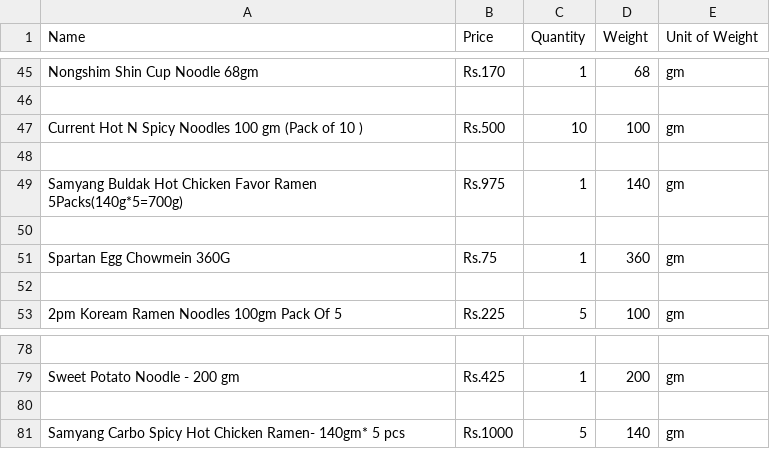
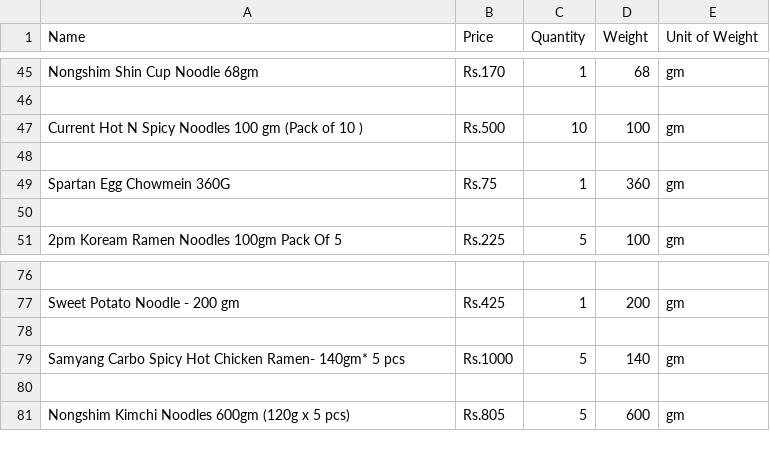
Before and after one commit to SulavChhetri/darazscrapertester, a CSV file: files/noodlesquantity.csv, drawn as a sheet; only a part is shown, gaps mark what is left out.

```diff
--- a/files/noodlesquantity.csv
+++ b/files/noodlesquantity.csv
@@ -48,4 +48,2 @@ Current Hot N Spicy Noodles 100 gm (Pack of 10 ),Rs.500,10,100,gm
 
-Samyang Buldak Hot Chicken Favor Ramen 5Packs(140g*5=700g),Rs.975,1,140,gm
-
 Spartan Egg Chowmein 360G,Rs.75,1,360,gm
@@ -81 +79,3 @@ Sweet Potato Noodle - 200 gm,Rs.425,1,200,gm
 Samyang Carbo Spicy Hot Chicken Ramen- 140gm* 5 pcs,Rs.1000,5,140,gm
+
+Nongshim Kimchi Noodles 600gm (120g x 5 pcs),Rs.805,5,600,gm
```
Also changed, not shown: files/noodlesprice.csv, 2 other files.
